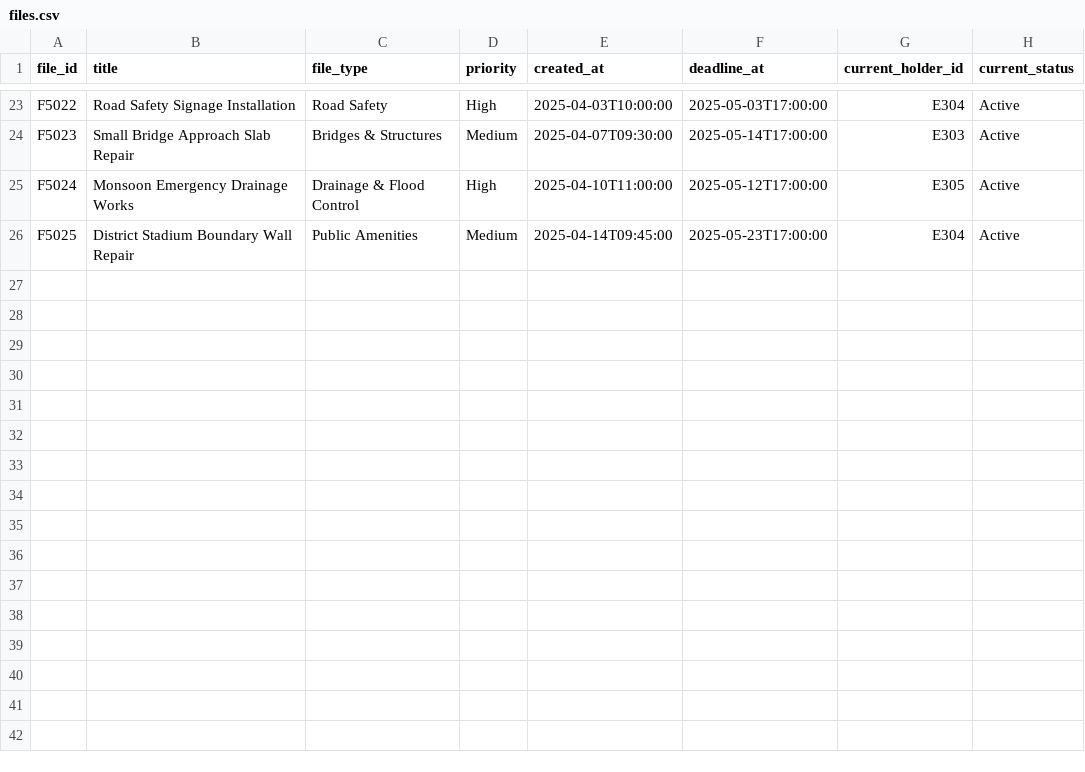
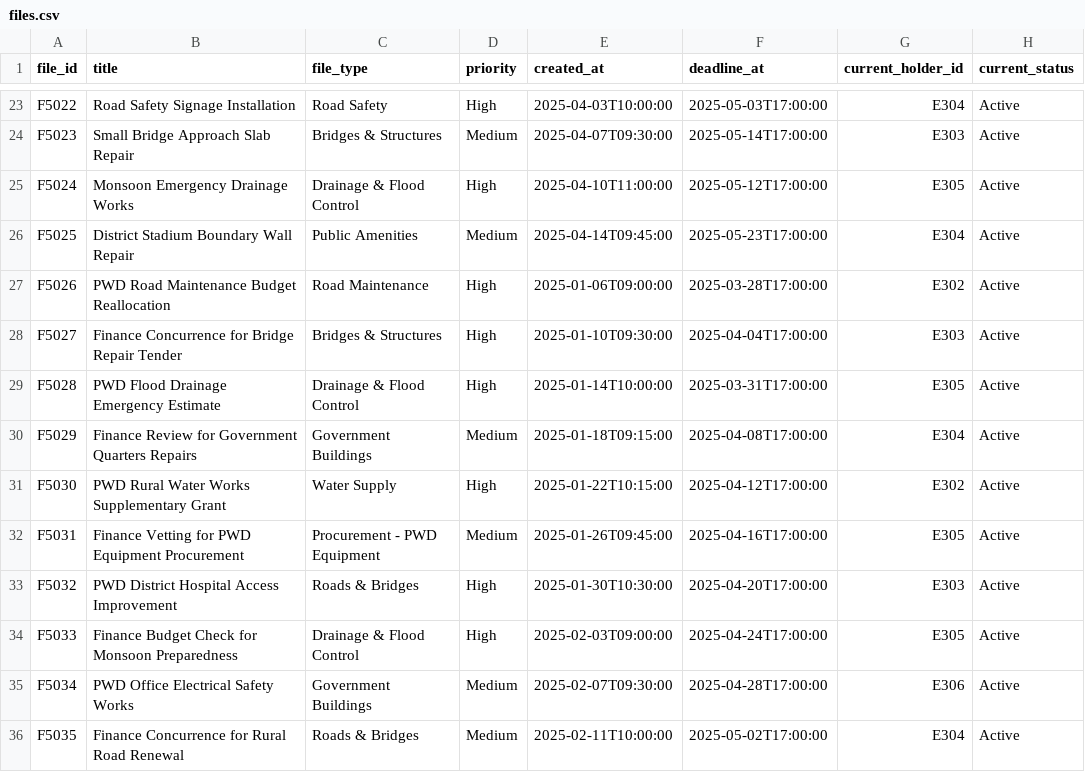
Before and after one commit to VJ-2303/FilePulse, a CSV file: src/backend/data/files.csv, drawn as a sheet; only a part is shown, gaps mark what is left out; the diff names each change by its address in the sheet, - before the commit and + after, or states it on an @@ line.

```diff
--- a/src/backend/data/files.csv
+++ b/src/backend/data/files.csv
+row 27: F5026 | PWD Road Maintenance Budget Reallocation | Road Maintenance | High | 2025-01-06T09:00:00 | 2025-03-28T17:00:00 | E302 | Active
+row 28: F5027 | Finance Concurrence for Bridge Repair Tender | Bridges & Structures | High | 2025-01-10T09:30:00 | 2025-04-04T17:00:00 | E303 | Active
+row 29: F5028 | PWD Flood Drainage Emergency Estimate | Drainage & Flood Control | High | 2025-01-14T10:00:00 | 2025-03-31T17:00:00 | E305 | Active
+row 30: F5029 | Finance Review for Government Quarters Repairs | Government Buildings | Medium | 2025-01-18T09:15:00 | 2025-04-08T17:00:00 | E304 | Active
+row 31: F5030 | PWD Rural Water Works Supplementary Grant | Water Supply | High | 2025-01-22T10:15:00 | 2025-04-12T17:00:00 | E302 | Active
+row 32: F5031 | Finance Vetting for PWD Equipment Procurement | Procurement - PWD Equipment | Medium | 2025-01-26T09:45:00 | 2025-04-16T17:00:00 | E305 | Active
+row 33: F5032 | PWD District Hospital Access Improvement | Roads & Bridges | High | 2025-01-30T10:30:00 | 2025-04-20T17:00:00 | E303 | Active
+row 34: F5033 | Finance Budget Check for Monsoon Preparedness | Drainage & Flood Control | High | 2025-02-03T09:00:00 | 2025-04-24T17:00:00 | E305 | Active
+row 35: F5034 | PWD Office Electrical Safety Works | Government Buildings | Medium | 2025-02-07T09:30:00 | 2025-04-28T17:00:00 | E306 | Active
+row 36: F5035 | Finance Concurrence for Rural Road Renewal | Roads & Bridges | Medium | 2025-02-11T10:00:00 | 2025-05-02T17:00:00 | E304 | Active
```
Also changed, not shown: 1 other file.
